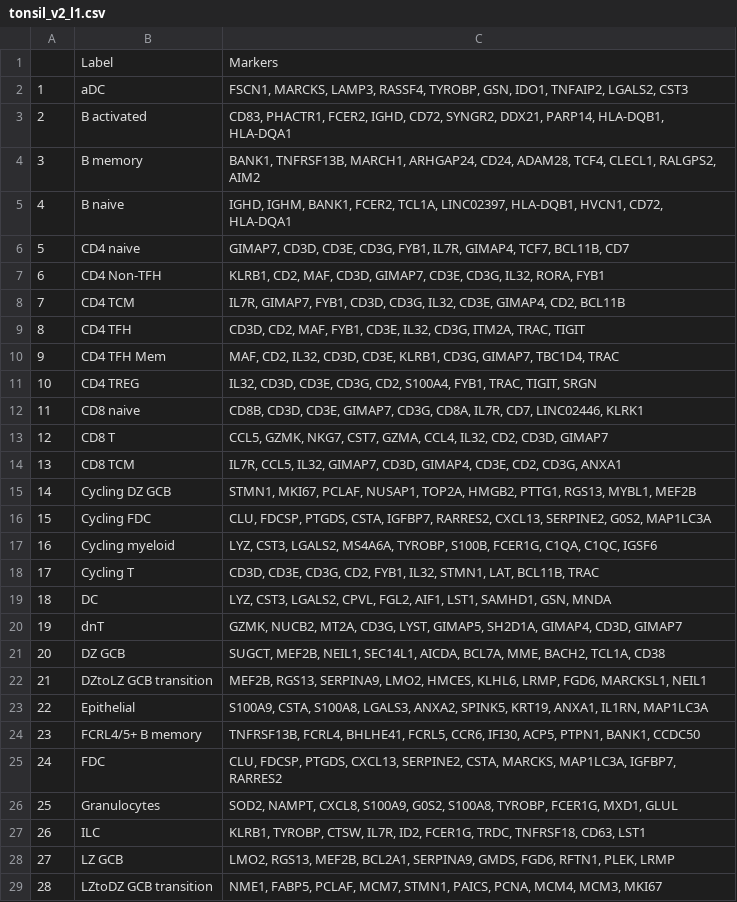
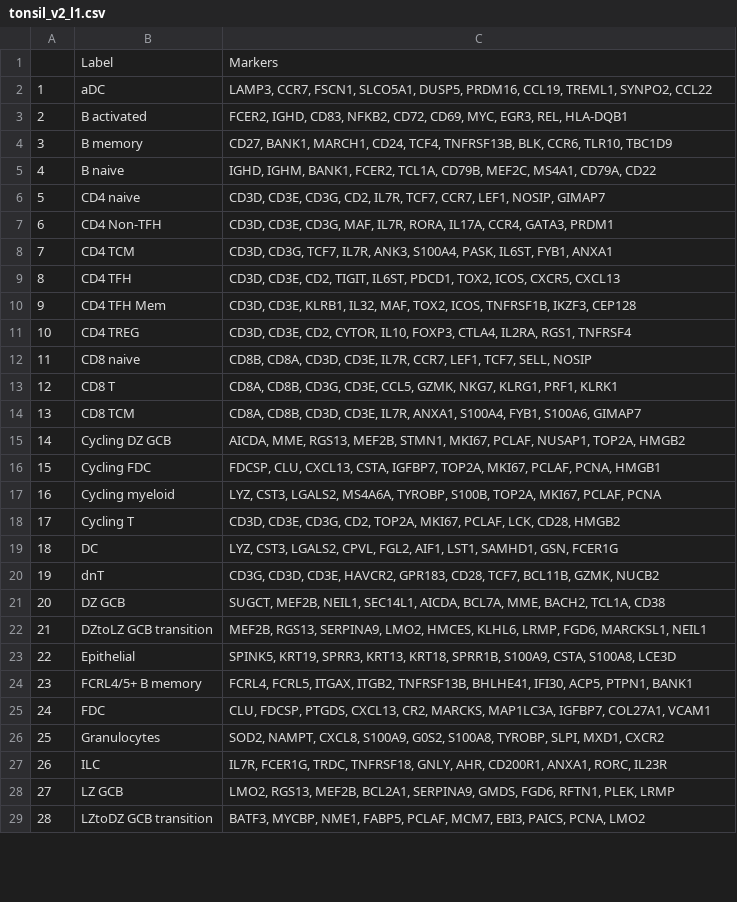
Before and after one commit to satijalab/azimuth_website, a CSV file: static/csv/tonsil_v2_l1.csv, drawn as a sheet; only a part is shown; the diff covers the shown part only.

Commit message:
marker updates

```diff
--- a/static/csv/tonsil_v2_l1.csv
+++ b/static/csv/tonsil_v2_l1.csv
@@ -1,29 +1,29 @@
 "","Label","Markers"
-"1","aDC","FSCN1, MARCKS, LAMP3, RASSF4, TYROBP, GSN, IDO1, TNFAIP2, LGALS2, CST3"
-"2","B activated","CD83, PHACTR1, FCER2, IGHD, CD72, SYNGR2, DDX21, PARP14, HLA-DQB1, HLA-DQA1"
-"3","B memory","BANK1, TNFRSF13B, MARCH1, ARHGAP24, CD24, ADAM28, TCF4, CLECL1, RALGPS2, AIM2"
-"4","B naive","IGHD, IGHM, BANK1, FCER2, TCL1A, LINC02397, HLA-DQB1, HVCN1, CD72, HLA-DQA1"
-"5","CD4 naive","GIMAP7, CD3D, CD3E, CD3G, FYB1, IL7R, GIMAP4, TCF7, BCL11B, CD7"
-"6","CD4 Non-TFH","KLRB1, CD2, MAF, CD3D, GIMAP7, CD3E, CD3G, IL32, RORA, FYB1"
-"7","CD4 TCM","IL7R, GIMAP7, FYB1, CD3D, CD3G, IL32, CD3E, GIMAP4, CD2, BCL11B"
-"8","CD4 TFH","CD3D, CD2, MAF, FYB1, CD3E, IL32, CD3G, ITM2A, TRAC, TIGIT"
-"9","CD4 TFH Mem","MAF, CD2, IL32, CD3D, CD3E, KLRB1, CD3G, GIMAP7, TBC1D4, TRAC"
-"10","CD4 TREG","IL32, CD3D, CD3E, CD3G, CD2, S100A4, FYB1, TRAC, TIGIT, SRGN"
-"11","CD8 naive","CD8B, CD3D, CD3E, GIMAP7, CD3G, CD8A, IL7R, CD7, LINC02446, KLRK1"
-"12","CD8 T","CCL5, GZMK, NKG7, CST7, GZMA, CCL4, IL32, CD2, CD3D, GIMAP7"
-"13","CD8 TCM","IL7R, CCL5, IL32, GIMAP7, CD3D, GIMAP4, CD3E, CD2, CD3G, ANXA1"
-"14","Cycling DZ GCB","STMN1, MKI67, PCLAF, NUSAP1, TOP2A, HMGB2, PTTG1, RGS13, MYBL1, MEF2B"
-"15","Cycling FDC","CLU, FDCSP, PTGDS, CSTA, IGFBP7, RARRES2, CXCL13, SERPINE2, G0S2, MAP1LC3A"
-"16","Cycling myeloid","LYZ, CST3, LGALS2, MS4A6A, TYROBP, S100B, FCER1G, C1QA, C1QC, IGSF6"
-"17","Cycling T","CD3D, CD3E, CD3G, CD2, FYB1, IL32, STMN1, LAT, BCL11B, TRAC"
-"18","DC","LYZ, CST3, LGALS2, CPVL, FGL2, AIF1, LST1, SAMHD1, GSN, MNDA"
-"19","dnT","GZMK, NUCB2, MT2A, CD3G, LYST, GIMAP5, SH2D1A, GIMAP4, CD3D, GIMAP7"
+"1","aDC","LAMP3, CCR7, FSCN1, SLCO5A1, DUSP5, PRDM16, CCL19, TREML1, SYNPO2, CCL22"
+"2","B activated","FCER2, IGHD, CD83, NFKB2, CD72, CD69, MYC, EGR3, REL, HLA-DQB1"
+"3","B memory","CD27, BANK1, MARCH1, CD24, TCF4, TNFRSF13B, BLK, CCR6, TLR10, TBC1D9"
+"4","B naive","IGHD, IGHM, BANK1, FCER2, TCL1A, CD79B, MEF2C, MS4A1, CD79A, CD22"
+"5","CD4 naive","CD3D, CD3E, CD3G, CD2, IL7R, TCF7, CCR7, LEF1, NOSIP, GIMAP7"
+"6","CD4 Non-TFH","CD3D, CD3E, CD3G, MAF, IL7R, RORA, IL17A, CCR4, GATA3, PRDM1"
+"7","CD4 TCM","CD3D, CD3G, TCF7, IL7R, ANK3, S100A4, PASK, IL6ST, FYB1, ANXA1"
+"8","CD4 TFH","CD3D, CD3E, CD2, TIGIT, IL6ST, PDCD1, TOX2, ICOS, CXCR5, CXCL13"
+"9","CD4 TFH Mem","CD3D, CD3E, KLRB1, IL32, MAF, TOX2, ICOS, TNFRSF1B, IKZF3, CEP128"
+"10","CD4 TREG","CD3D, CD3E, CD2, CYTOR, IL10, FOXP3, CTLA4, IL2RA, RGS1, TNFRSF4"
+"11","CD8 naive","CD8B, CD8A, CD3D, CD3E, IL7R, CCR7, LEF1, TCF7, SELL, NOSIP"
+"12","CD8 T","CD8A, CD8B, CD3G, CD3E, CCL5, GZMK, NKG7, KLRG1, PRF1, KLRK1"
+"13","CD8 TCM","CD8A, CD8B, CD3D, CD3E, IL7R, ANXA1, S100A4, FYB1, S100A6, GIMAP7"
+"14","Cycling DZ GCB","AICDA, MME, RGS13, MEF2B, STMN1, MKI67, PCLAF, NUSAP1, TOP2A, HMGB2"
+"15","Cycling FDC","FDCSP, CLU, CXCL13, CSTA, IGFBP7, TOP2A, MKI67, PCLAF, PCNA, HMGB1"
+"16","Cycling myeloid","LYZ, CST3, LGALS2, MS4A6A, TYROBP, S100B, TOP2A, MKI67, PCLAF, PCNA"
+"17","Cycling T","CD3D, CD3E, CD3G, CD2, TOP2A, MKI67, PCLAF, LCK, CD28, HMGB2"
+"18","DC","LYZ, CST3, LGALS2, CPVL, FGL2, AIF1, LST1, SAMHD1, GSN, FCER1G"
+"19","dnT","CD3G, CD3D, CD3E, HAVCR2, GPR183, CD28, TCF7, BCL11B, GZMK, NUCB2"
 "20","DZ GCB","SUGCT, MEF2B, NEIL1, SEC14L1, AICDA, BCL7A, MME, BACH2, TCL1A, CD38"
 "21","DZtoLZ GCB transition","MEF2B, RGS13, SERPINA9, LMO2, HMCES, KLHL6, LRMP, FGD6, MARCKSL1, NEIL1"
-"22","Epithelial","S100A9, CSTA, S100A8, LGALS3, ANXA2, SPINK5, KRT19, ANXA1, IL1RN, MAP1LC3A"
-"23","FCRL4/5+ B memory","TNFRSF13B, FCRL4, BHLHE41, FCRL5, CCR6, IFI30, ACP5, PTPN1, BANK1, CCDC50"
-"24","FDC","CLU, FDCSP, PTGDS, CXCL13, SERPINE2, CSTA, MARCKS, MAP1LC3A, IGFBP7, RARRES2"
-"25","Granulocytes","SOD2, NAMPT, CXCL8, S100A9, G0S2, S100A8, TYROBP, FCER1G, MXD1, GLUL"
-"26","ILC","KLRB1, TYROBP, CTSW, IL7R, ID2, FCER1G, TRDC, TNFRSF18, CD63, LST1"
+"22","Epithelial","SPINK5, KRT19, SPRR3, KRT13, KRT18, SPRR1B, S100A9, CSTA, S100A8, LCE3D"
+"23","FCRL4/5+ B memory","FCRL4, FCRL5, ITGAX, ITGB2, TNFRSF13B, BHLHE41, IFI30, ACP5, PTPN1, BANK1"
+"24","FDC","CLU, FDCSP, PTGDS, CXCL13, CR2, MARCKS, MAP1LC3A, IGFBP7, COL27A1, VCAM1"
+"25","Granulocytes","SOD2, NAMPT, CXCL8, S100A9, G0S2, S100A8, TYROBP, SLPI, MXD1, CXCR2"
+"26","ILC","IL7R, FCER1G, TRDC, TNFRSF18, GNLY, AHR, CD200R1, ANXA1, RORC, IL23R"
 "27","LZ GCB","LMO2, RGS13, MEF2B, BCL2A1, SERPINA9, GMDS, FGD6, RFTN1, PLEK, LRMP"
-"28","LZtoDZ GCB transition","NME1, FABP5, PCLAF, MCM7, STMN1, PAICS, PCNA, MCM4, MCM3, MKI67"
+"28","LZtoDZ GCB transition","BATF3, MYCBP, NME1, FABP5, PCLAF, MCM7, EBI3, PAICS, PCNA, LMO2"
```
Also changed, not shown: 11 edited cells elsewhere in this file.
